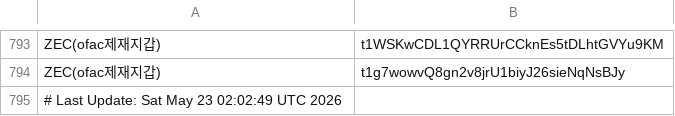
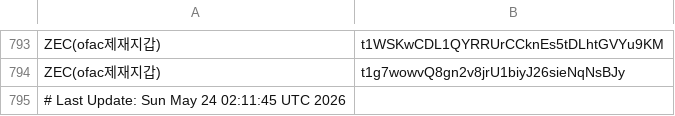
Before and after one commit to kuyongjin/blacklist-wallet-daily-check, a CSV file: ofac_sanctioned_addresses.csv, drawn as a sheet; only a part is shown, gaps mark what is left out.

```diff
--- a/ofac_sanctioned_addresses.csv
+++ b/ofac_sanctioned_addresses.csv
@@ -794,2 +794,2 @@ ZEC(ofac제재지갑),t1WSKwCDL1QYRRUrCCknEs5tDLhtGVYu9KM
 ZEC(ofac제재지갑),t1g7wowvQ8gn2v8jrU1biyJ26sieNqNsBJy
-# Last Update: Sat May 23 02:02:49 UTC 2026
+# Last Update: Sun May 24 02:11:45 UTC 2026
```
Also changed, not shown: opensanctions_addresses.csv.
